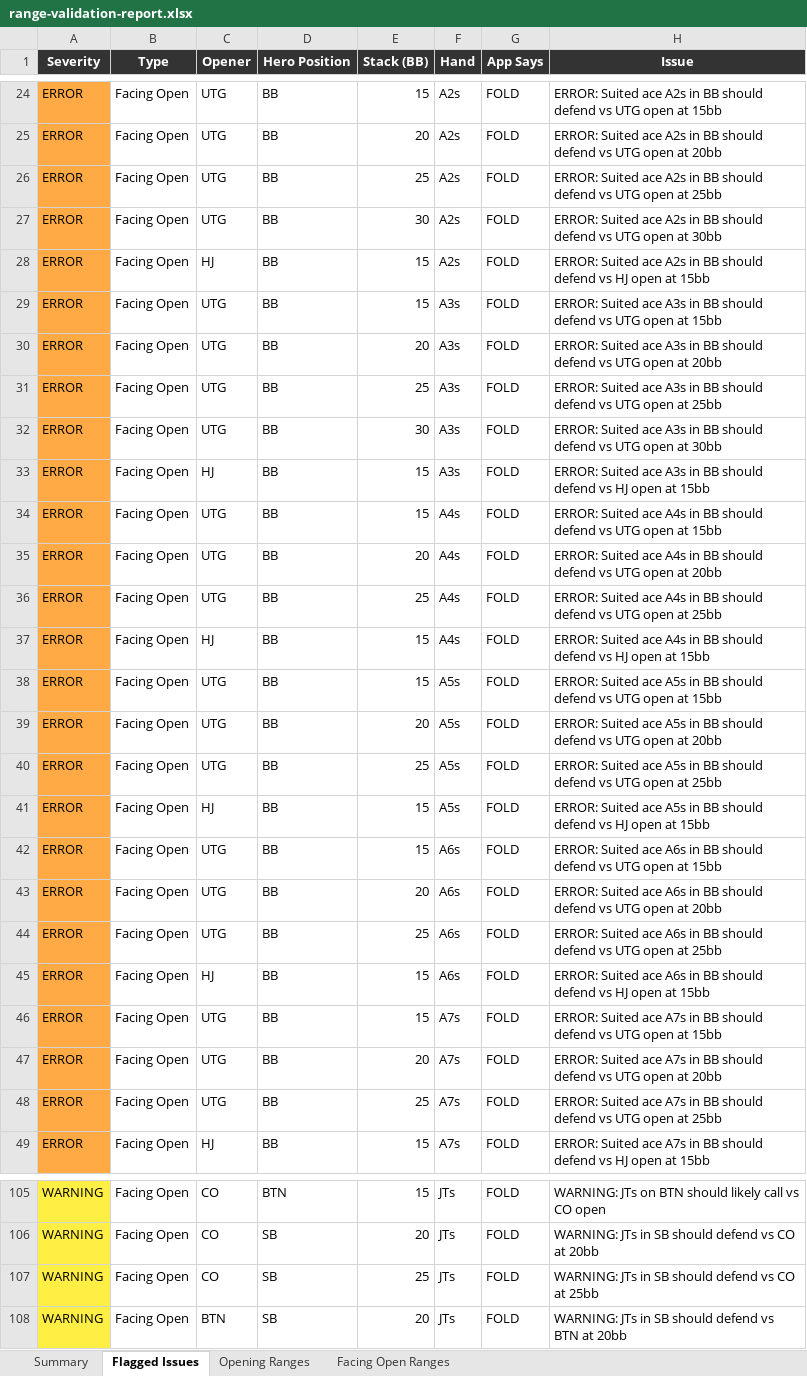
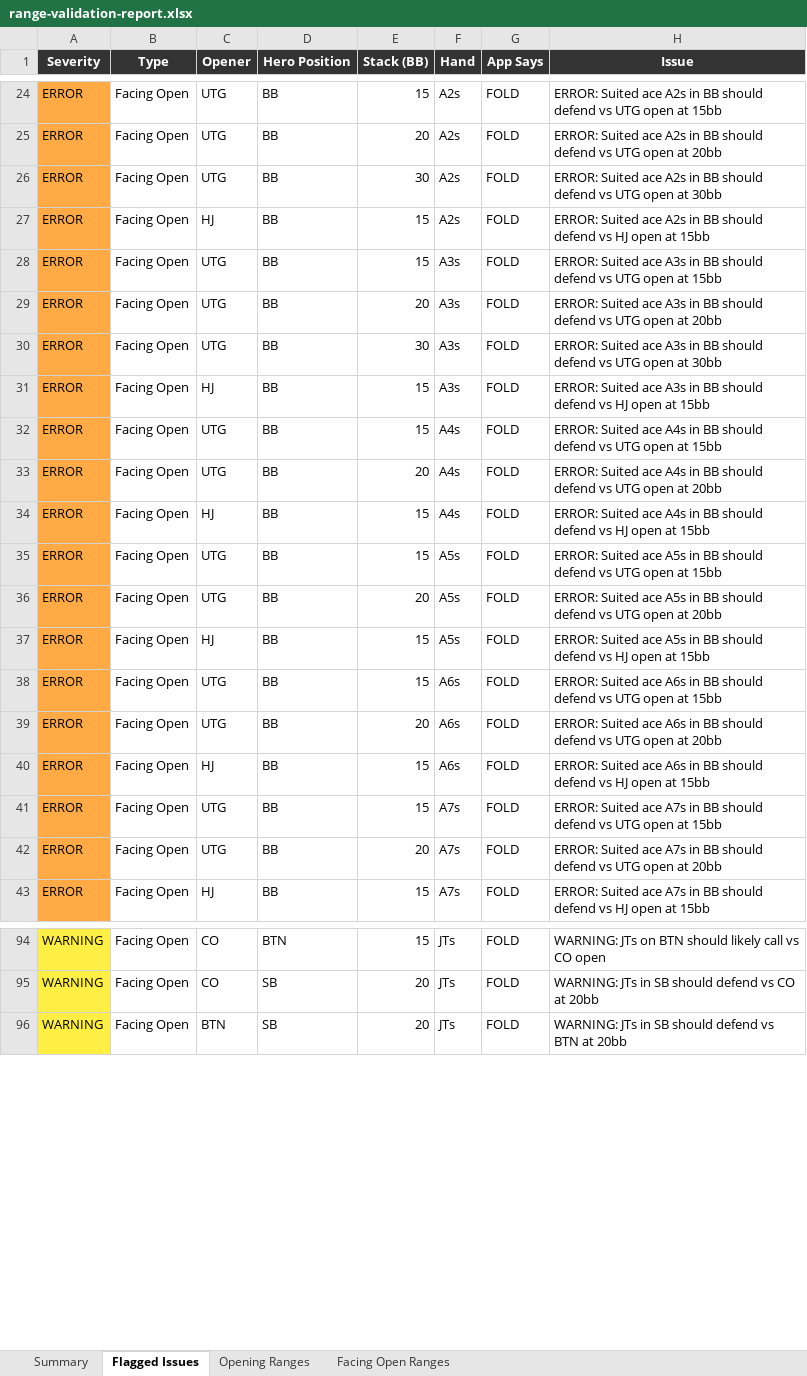
Before and after one commit to chuckpoole-lab/poker-trainer, an Excel workbook: project-management/range-validation-report.xlsx, sheet Flagged Issues, drawn as a sheet; only a part is shown, gaps mark what is left out; values as stored, in another font and other column widths than the file's, no borders; removed rows and columns are numbered as before the commit, all else as after; the diff covers the shown part only; the diff names each change by its address in the sheet, - before the commit and + after, or states it on an @@ line.

```diff
--- a/project-management/range-validation-report.xlsx (sheet Flagged Issues)
+++ b/project-management/range-validation-report.xlsx (sheet Flagged Issues)
-row 26: ERROR | Facing Open | UTG | BB | 25 | A2s | FOLD | ERROR: Suited ace A2s in BB should defend vs UTG open at 25bb
-row 31: ERROR | Facing Open | UTG | BB | 25 | A3s | FOLD | ERROR: Suited ace A3s in BB should defend vs UTG open at 25bb
-row 36: ERROR | Facing Open | UTG | BB | 25 | A4s | FOLD | ERROR: Suited ace A4s in BB should defend vs UTG open at 25bb
-row 40: ERROR | Facing Open | UTG | BB | 25 | A5s | FOLD | ERROR: Suited ace A5s in BB should defend vs UTG open at 25bb
-row 44: ERROR | Facing Open | UTG | BB | 25 | A6s | FOLD | ERROR: Suited ace A6s in BB should defend vs UTG open at 25bb
-row 48: ERROR | Facing Open | UTG | BB | 25 | A7s | FOLD | ERROR: Suited ace A7s in BB should defend vs UTG open at 25bb
-row 107: WARNING | Facing Open | CO | SB | 25 | JTs | FOLD | WARNING: JTs in SB should defend vs CO at 25bb
```
Also changed, not shown: 1 added row and 8 removed rows elsewhere in this sheet, sheet Facing Open Ranges, sheet Summary, 3 other files.
